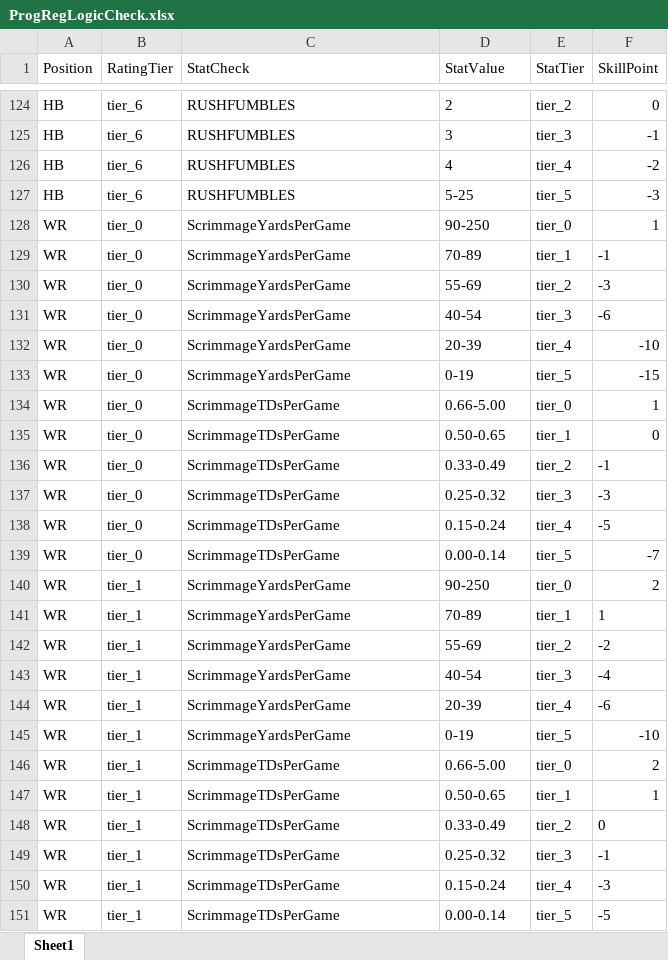
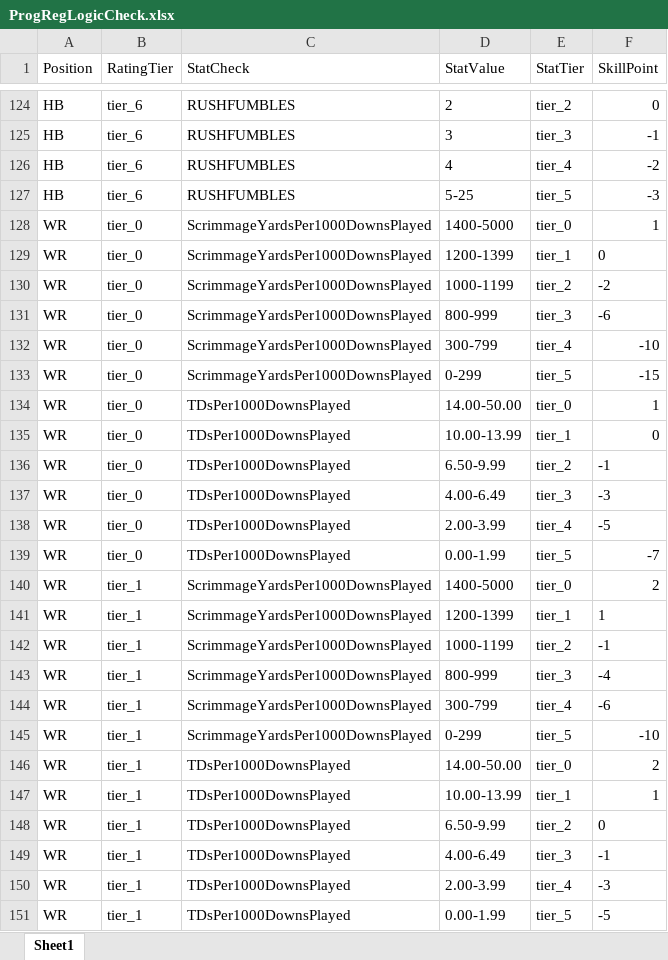
Before and after one commit to ethpec/MaddenTools, an Excel workbook: Files/IE/Season6/ProgRegLogicCheck.xlsx, sheet Sheet1, drawn as a sheet; only a part is shown, gaps mark what is left out; values as stored, in another font and other column widths than the file's, no borders; the diff covers the shown part only; the diff names each change by its address in the sheet, - before the commit and + after, or states it on an @@ line.

```diff
--- a/Files/IE/Season6/ProgRegLogicCheck.xlsx (sheet Sheet1)
+++ b/Files/IE/Season6/ProgRegLogicCheck.xlsx (sheet Sheet1)
-C128:C133 (StatCheck): ScrimmageYardsPerGame
+C128:C133 (StatCheck): ScrimmageYardsPer1000DownsPlayed
-D128 (StatValue): 90-250
+D128 (StatValue): 1400-5000
-D129 (StatValue): 70-89
+D129 (StatValue): 1200-1399
-F129 (SkillPoint): -1
+F129 (SkillPoint): 0
-D130 (StatValue): 55-69
+D130 (StatValue): 1000-1199
-F130 (SkillPoint): -3
+F130 (SkillPoint): -2
-D131 (StatValue): 40-54
+D131 (StatValue): 800-999
-D132 (StatValue): 20-39
+D132 (StatValue): 300-799
-D133 (StatValue): 0-19
+D133 (StatValue): 0-299
-C134:C139 (StatCheck): ScrimmageTDsPerGame
+C134:C139 (StatCheck): TDsPer1000DownsPlayed
-D134 (StatValue): 0.66-5.00
+D134 (StatValue): 14.00-50.00
-D135 (StatValue): 0.50-0.65
+D135 (StatValue): 10.00-13.99
-D136 (StatValue): 0.33-0.49
+D136 (StatValue): 6.50-9.99
-D137 (StatValue): 0.25-0.32
+D137 (StatValue): 4.00-6.49
-D138 (StatValue): 0.15-0.24
+D138 (StatValue): 2.00-3.99
-D139 (StatValue): 0.00-0.14
+D139 (StatValue): 0.00-1.99
-C140:C145 (StatCheck): ScrimmageYardsPerGame
+C140:C145 (StatCheck): ScrimmageYardsPer1000DownsPlayed
-D140 (StatValue): 90-250
+D140 (StatValue): 1400-5000
-D141 (StatValue): 70-89
+D141 (StatValue): 1200-1399
-D142 (StatValue): 55-69
+D142 (StatValue): 1000-1199
-F142 (SkillPoint): -2
+F142 (SkillPoint): -1
-D143 (StatValue): 40-54
+D143 (StatValue): 800-999
-D144 (StatValue): 20-39
+D144 (StatValue): 300-799
-D145 (StatValue): 0-19
+D145 (StatValue): 0-299
-C146:C151 (StatCheck): ScrimmageTDsPerGame
+C146:C151 (StatCheck): TDsPer1000DownsPlayed
-D146 (StatValue): 0.66-5.00
+D146 (StatValue): 14.00-50.00
-D147 (StatValue): 0.50-0.65
+D147 (StatValue): 10.00-13.99
-D148 (StatValue): 0.33-0.49
+D148 (StatValue): 6.50-9.99
-D149 (StatValue): 0.25-0.32
+D149 (StatValue): 4.00-6.49
-D150 (StatValue): 0.15-0.24
+D150 (StatValue): 2.00-3.99
-D151 (StatValue): 0.00-0.14
+D151 (StatValue): 0.00-1.99
```
Also changed, not shown: 479 edited cells and cell formats elsewhere in this sheet, 5 other files.
